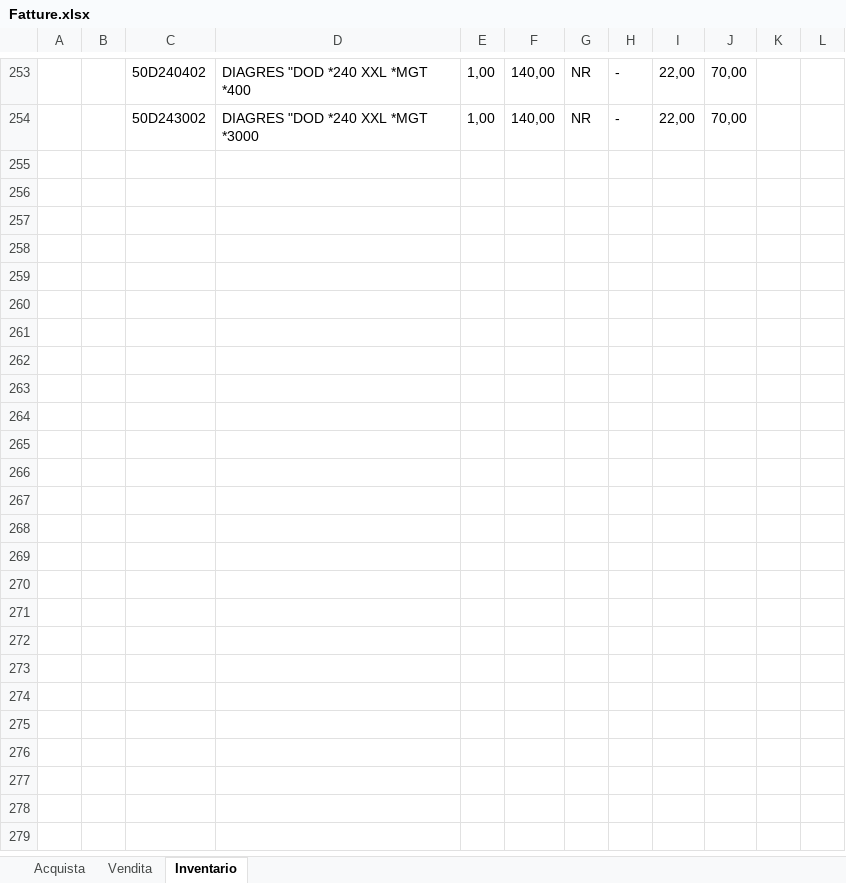
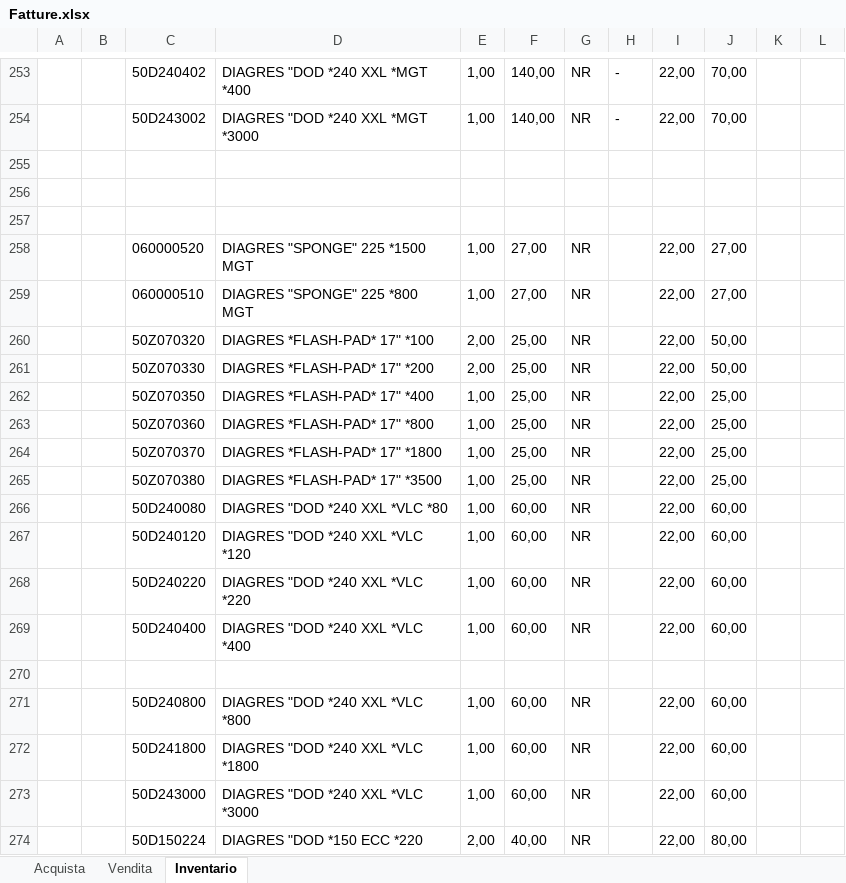
Before and after one commit to Guit0u/AutoFatture, an Excel workbook: Fatture.xlsx, sheet Inventario, drawn as a sheet; only a part is shown, gaps mark what is left out; values as stored, in another font and other column widths than the file's, no borders; the diff covers the shown part only; the diff names each change by its address in the sheet, - before the commit and + after, or states it on an @@ line.

```diff
--- a/Fatture.xlsx (sheet Inventario)
+++ b/Fatture.xlsx (sheet Inventario)
+row 255: (empty)
+row 256: (empty)
+row 257: (empty)
+row 258:  |  | 060000520 | DIAGRES "SPONGE" 225 *1500 MGT | 1,00 | 27,00 | NR |  | 22,00 | 27,00
+row 259:  |  | 060000510 | DIAGRES "SPONGE" 225 *800 MGT | 1,00 | 27,00 | NR |  | 22,00 | 27,00
+row 260:  |  | 50Z070320 | DIAGRES *FLASH-PAD* 17" *100 | 2,00 | 25,00 | NR |  | 22,00 | 50,00
+row 261:  |  | 50Z070330 | DIAGRES *FLASH-PAD* 17" *200 | 2,00 | 25,00 | NR |  | 22,00 | 50,00
+row 262:  |  | 50Z070350 | DIAGRES *FLASH-PAD* 17" *400 | 1,00 | 25,00 | NR |  | 22,00 | 25,00
+row 263:  |  | 50Z070360 | DIAGRES *FLASH-PAD* 17" *800 | 1,00 | 25,00 | NR |  | 22,00 | 25,00
+row 264:  |  | 50Z070370 | DIAGRES *FLASH-PAD* 17" *1800 | 1,00 | 25,00 | NR |  | 22,00 | 25,00
+row 265:  |  | 50Z070380 | DIAGRES *FLASH-PAD* 17" *3500 | 1,00 | 25,00 | NR |  | 22,00 | 25,00
+row 266:  |  | 50D240080 | DIAGRES "DOD *240 XXL *VLC *80 | 1,00 | 60,00 | NR |  | 22,00 | 60,00
+row 267:  |  | 50D240120 | DIAGRES "DOD *240 XXL *VLC *120 | 1,00 | 60,00 | NR |  | 22,00 | 60,00
+row 268:  |  | 50D240220 | DIAGRES "DOD *240 XXL *VLC *220 | 1,00 | 60,00 | NR |  | 22,00 | 60,00
+row 269:  |  | 50D240400 | DIAGRES "DOD *240 XXL *VLC *400 | 1,00 | 60,00 | NR |  | 22,00 | 60,00
+row 270: (empty)
+row 271:  |  | 50D240800 | DIAGRES "DOD *240 XXL *VLC *800 | 1,00 | 60,00 | NR |  | 22,00 | 60,00
+row 272:  |  | 50D241800 | DIAGRES "DOD *240 XXL *VLC *1800 | 1,00 | 60,00 | NR |  | 22,00 | 60,00
+row 273:  |  | 50D243000 | DIAGRES "DOD *240 XXL *VLC *3000 | 1,00 | 60,00 | NR |  | 22,00 | 60,00
+row 274:  |  | 50D150224 | DIAGRES "DOD *150 ECC *220 | 2,00 | 40,00 | NR |  | 22,00 | 80,00
```
Also changed, not shown: 75 added rows elsewhere in this sheet, sheet Acquista, 2 other files.
